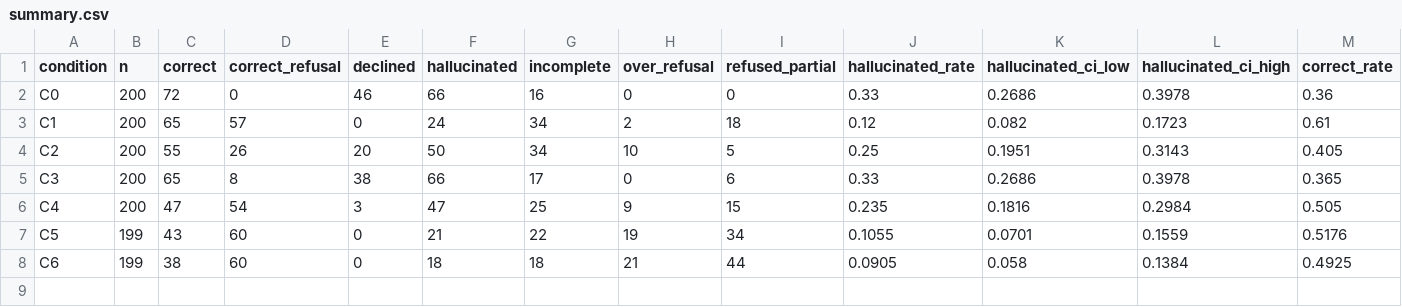
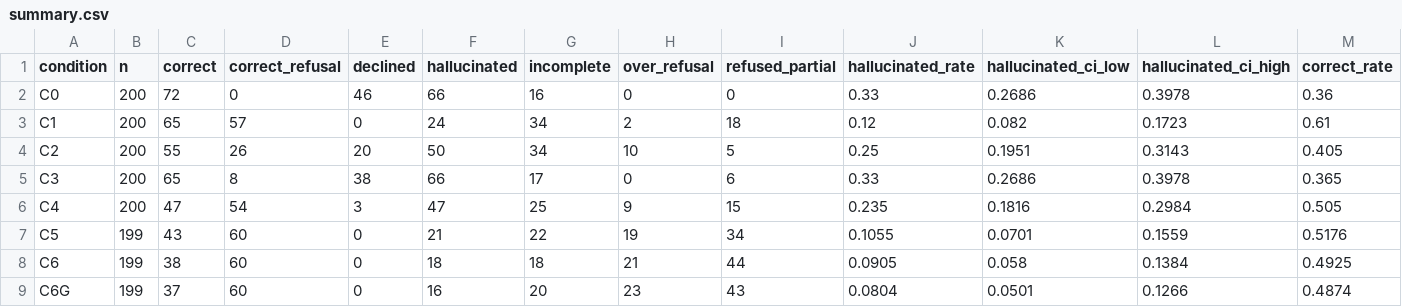
Before and after one commit to KarnatiNarmada/healthcare-rag-hallucination, a CSV file: stats/summary.csv, drawn as a sheet; only a part is shown; rows hold the shown columns only; the diff names each change by its address in the sheet, - before the commit and + after, or states it on an @@ line.

```diff
--- a/stats/summary.csv
+++ b/stats/summary.csv
+row 9: C6G | 199 | 37 | 60 | 0 | 16 | 20 | 23 | 43 | 0.0804 | 0.0501 | 0.1266 | 0.4874
```
Also changed, not shown: stats/by_group.csv, stats/pairwise.csv, 14 other files.
